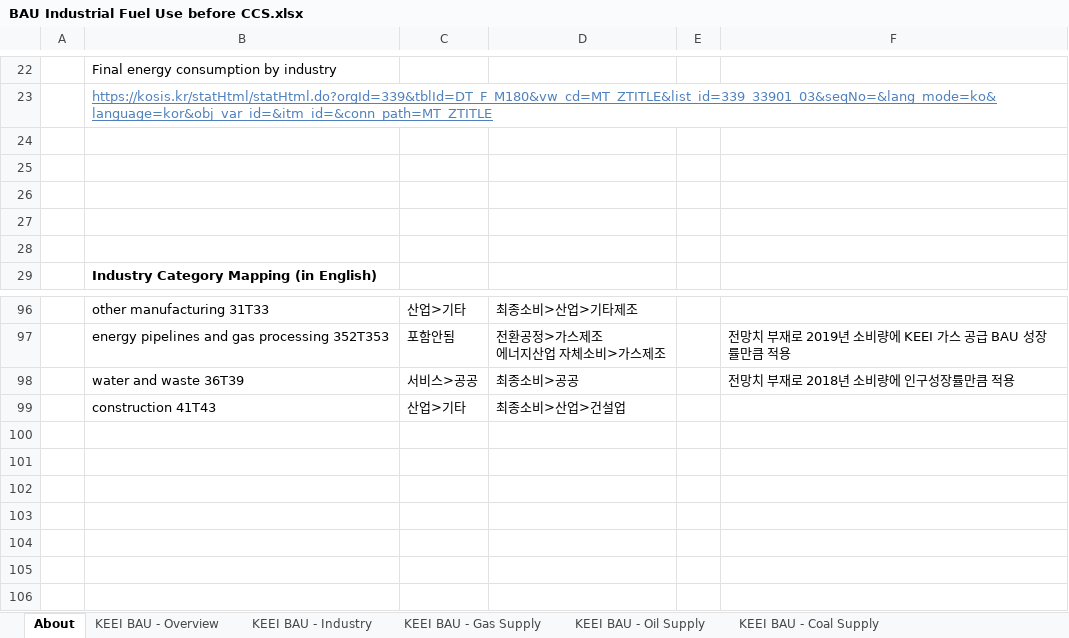
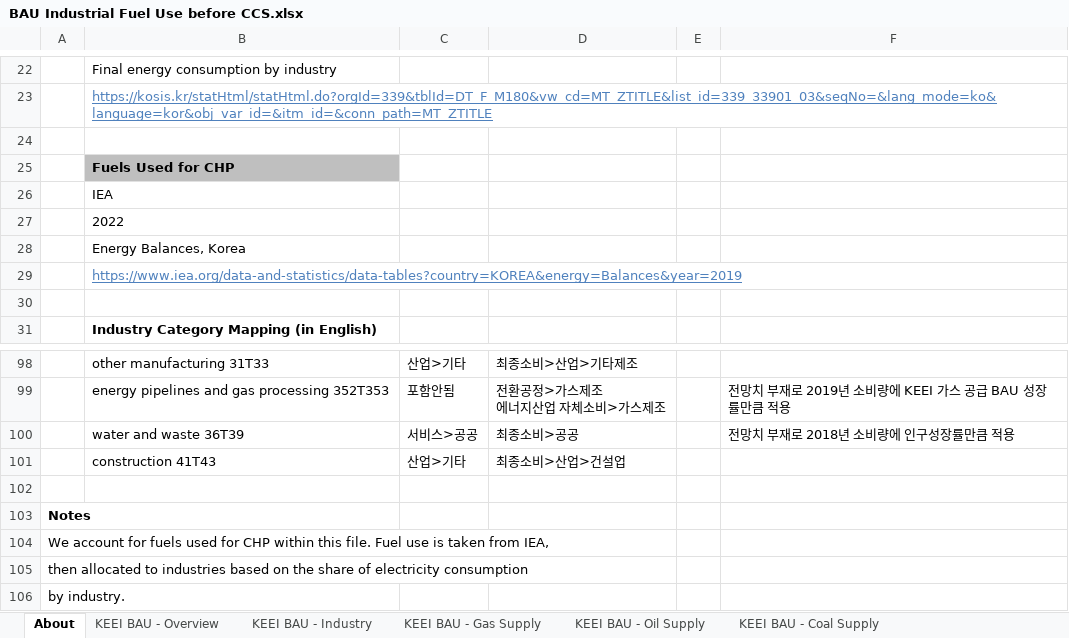
Before and after one commit to Energy-Innovation/eps-southkorea, an Excel workbook: InputData/indst/BIFUbC/BAU Industrial Fuel Use before CCS.xlsx, sheet About, drawn as a sheet; only a part is shown, gaps mark what is left out; values as stored, in another font and other column widths than the file's, no borders; the diff names each change by its address in the sheet, - before the commit and + after, or states it on an @@ line.

Commit message:
Add CHP fuel use to industry sector

```diff
--- a/InputData/indst/BIFUbC/BAU Industrial Fuel Use before CCS.xlsx (sheet About)
+++ b/InputData/indst/BIFUbC/BAU Industrial Fuel Use before CCS.xlsx (sheet About)
-B25: (empty)
+B25: Fuels Used for CHP
-B25 fill: none
+B25 fill: #BFBFBF
-B26: (empty)
+B26: IEA
-B27: (empty)
+B27: 2022
+row 28:  | Energy Balances, Korea
+row 29:  | https://www.iea.org/data-and-statistics/data-tables?country=KOREA&energy=Balances&year=2019
+row 102: (empty)
+row 103: Notes
+row 104: We account for fuels used for CHP within this file. Fuel use is taken from IEA,
+row 105: then allocated to industries based on the share of electricity consumption
+row 106: by industry.
```
Also changed, not shown: sheet sum_all, sheet BIFUbC-natural-gas, sheet BIFUbC-coal, sheet BIFUbC-petroleum-diesel, sheet BIFUbC-biomass, other sheet tabs, formulas that keep their value, charts or pictures, 4 other files.
